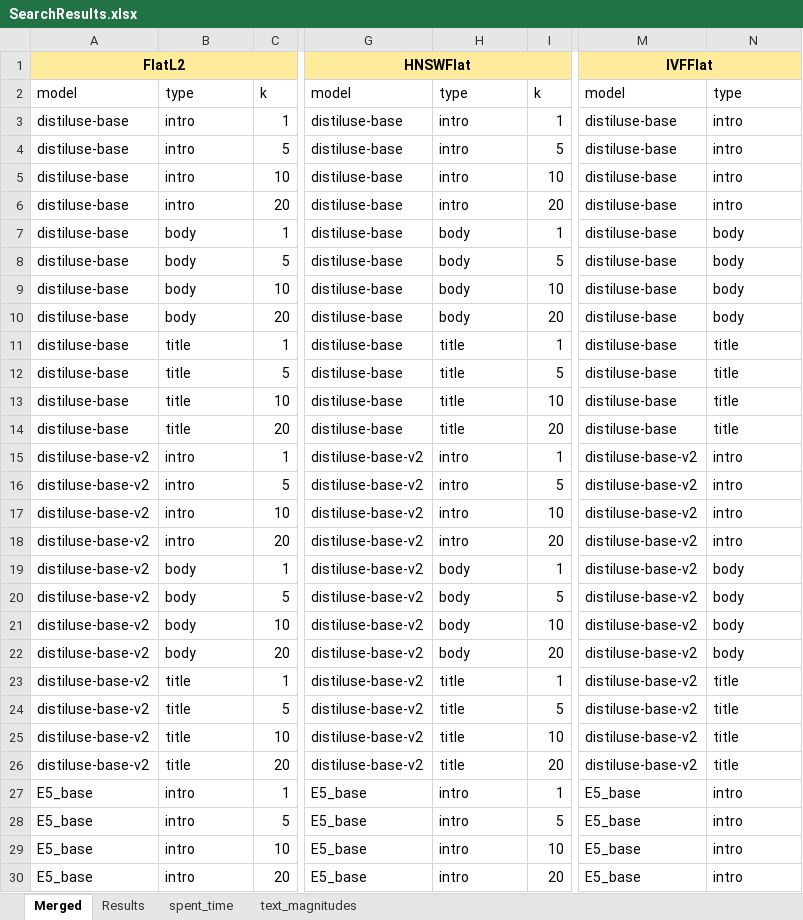
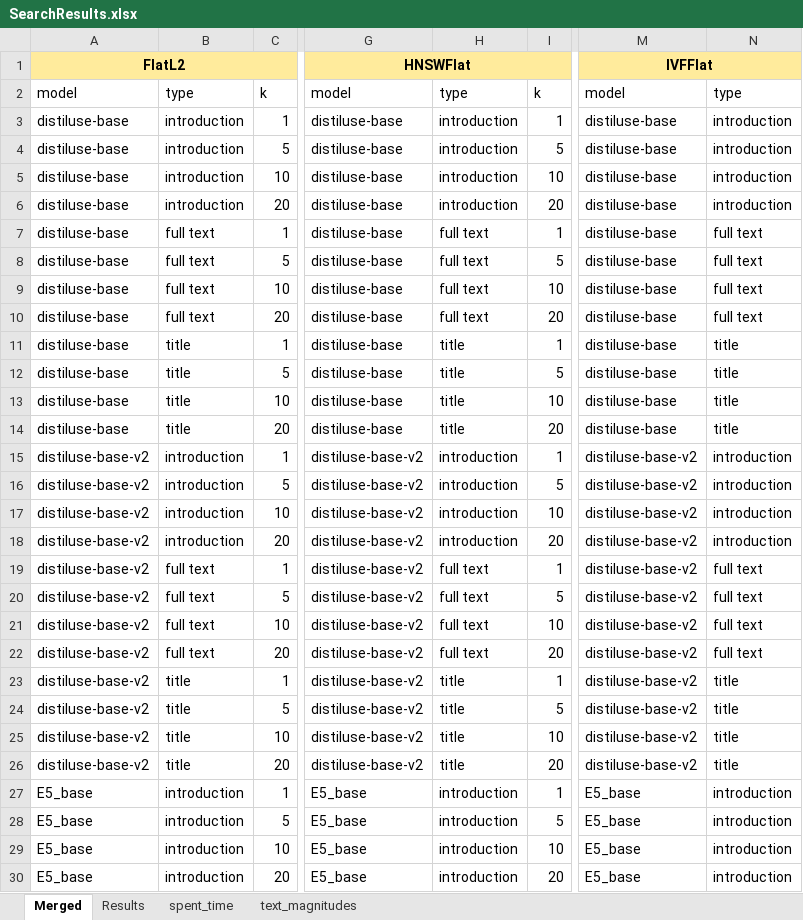
Before and after one commit to TheHappyLemon/comparison-of-LMs-in-semantic-IR, an Excel workbook: SearchResults.xlsx, sheet Merged, drawn as a sheet; only a part is shown, gaps mark what is left out; values as stored, in another font and other column widths than the file's, no borders; table styles not drawn; the diff covers the shown part only; the diff names each change by its address in the sheet, - before the commit and + after, or states it on an @@ line.

```diff
--- a/SearchResults.xlsx (sheet Merged)
+++ b/SearchResults.xlsx (sheet Merged)
-B3:B6: intro
+B3:B6: introduction
-H3:H6: intro
+H3:H6: introduction
-N3:N6: intro
+N3:N6: introduction
-B7:B10: body
+B7:B10: full text
-H7:H10: body
+H7:H10: full text
-N7:N10: body
+N7:N10: full text
-B15:B18: intro
+B15:B18: introduction
-H15:H18: intro
+H15:H18: introduction
-N15:N18: intro
+N15:N18: introduction
-B19:B22: body
+B19:B22: full text
-H19:H22: body
+H19:H22: full text
-N19:N22: body
+N19:N22: full text
-B27:B30: intro
+B27:B30: introduction
-H27:H30: intro
+H27:H30: introduction
-N27:N30: intro
+N27:N30: introduction
```
Also changed, not shown: 180 edited cells elsewhere in this sheet, sheet spent_time, sheet Results, sheet text_magnitudes, 13 other files.
